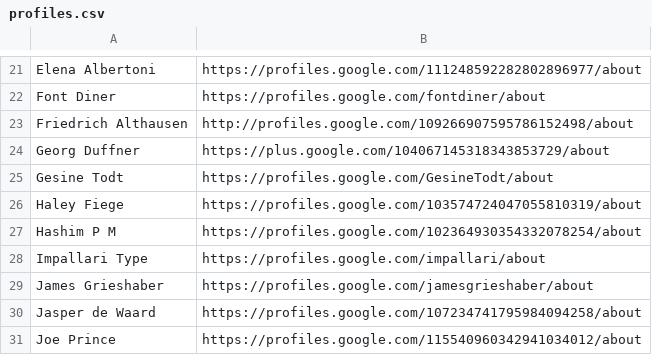
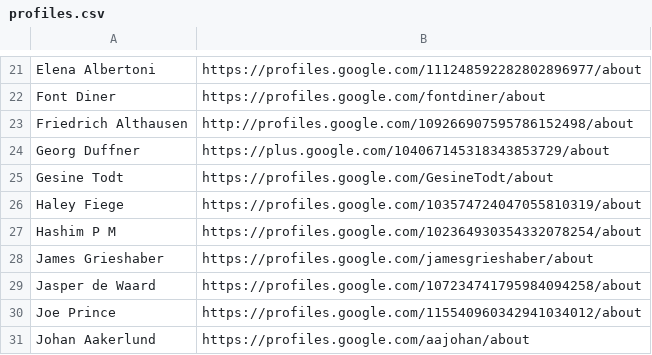
Before and after one commit to StudioCreate/googlefontdirectory-hg, a CSV file: designers/profiles.csv, drawn as a sheet; only a part is shown, gaps mark what is left out; the shorter side is filled out with more unchanged rows.

Commit message:
Removing duplicate designer URL

```diff
--- a/designers/profiles.csv
+++ b/designers/profiles.csv
@@ -27,3 +27,2 @@ Haley Fiege,https://profiles.google.com/103574724047055810319/about
 Hashim P M,https://profiles.google.com/102364930354332078254/about
-Impallari Type,https://profiles.google.com/impallari/about
 James Grieshaber,https://profiles.google.com/jamesgrieshaber/about
```
